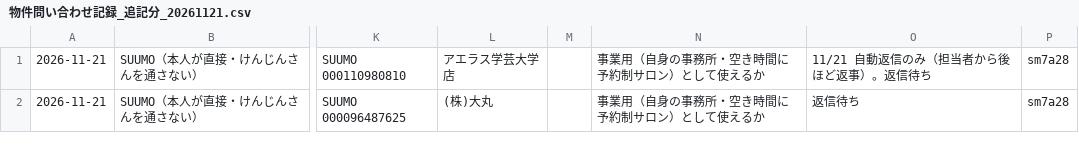
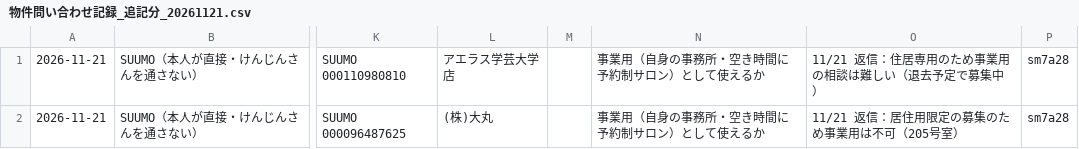
Before and after one commit to sm7a28/vacancy-monitor, a CSV file: outputs/物件問い合わせ記録_追記分_20261121.csv, drawn as a sheet; only a part is shown, gaps mark what is left out; the diff names each change by its address in the sheet, - before the commit and + after, or states it on an @@ line.

```diff
--- a/outputs/物件問い合わせ記録_追記分_20261121.csv
+++ b/outputs/物件問い合わせ記録_追記分_20261121.csv
-O1: 11/21 自動返信のみ（担当者から後ほど返事）。返信待ち
+O1: 11/21 返信：住居専用のため事業用の相談は難しい（退去予定で募集中）
-O2: 返信待ち
+O2: 11/21 返信：居住用限定の募集のため事業用は不可（205号室）
```
Also changed, not shown: 3 other files.
